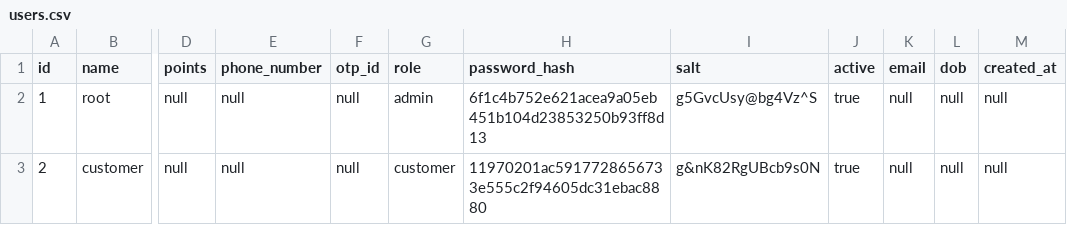
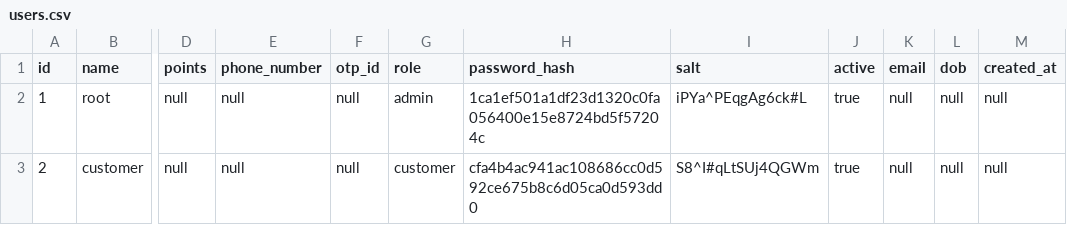
Before and after one commit to dada-da/user-management, a CSV file: database/users.csv, drawn as a sheet; only a part is shown, gaps mark what is left out; the diff names each change by its address in the sheet, - before the commit and + after, or states it on an @@ line.

```diff
--- a/database/users.csv
+++ b/database/users.csv
-H2 (password_hash): 6f1c4b752e621acea9a05eb451b104d23853250b93ff8d13
+H2 (password_hash): 1ca1ef501a1df23d1320c0fa056400e15e8724bd5f57204c
-I2 (salt): g5GvcUsy@bg4Vz^S
+I2 (salt): iPYa^PEqgAg6ck#L
-H3 (password_hash): 11970201ac5917728656733e555c2f94605dc31ebac8880
+H3 (password_hash): cfa4b4ac941ac108686cc0d592ce675b8c6d05ca0d593dd0
-I3 (salt): g&nK82RgUBcb9s0N
+I3 (salt): S8^I#qLtSUj4QGWm
```
Also changed, not shown: 9 other files.
